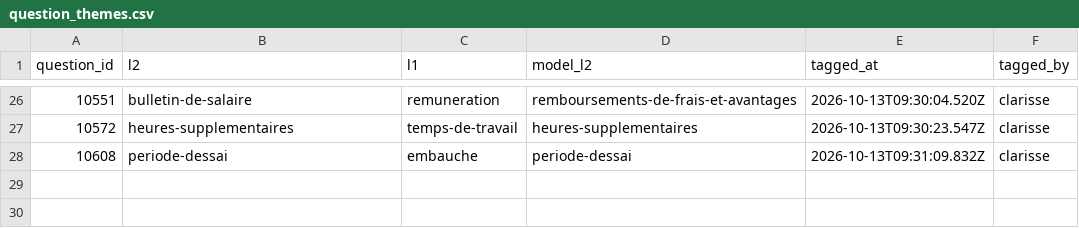
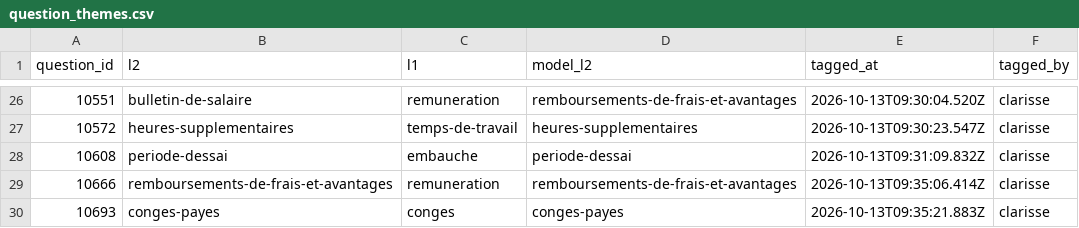
Before and after one commit to rmelisson/fiches-sp-links-tagging, a CSV file: votes/question_themes.csv, drawn as a sheet; only a part is shown, gaps mark what is left out.

Commit message:
themes: clarisse (29)

```diff
--- a/votes/question_themes.csv
+++ b/votes/question_themes.csv
@@ -28 +28,3 @@ question_id,l2,l1,model_l2,tagged_at,tagged_by
 10608,periode-dessai,embauche,periode-dessai,2026-10-13T09:31:09.832Z,clarisse
+10666,remboursements-de-frais-et-avantages,remuneration,remboursements-de-frais-et-avantages,2026-10-13T09:35:06.414Z,clarisse
+10693,conges-payes,conges,conges-payes,2026-10-13T09:35:21.883Z,clarisse
```
